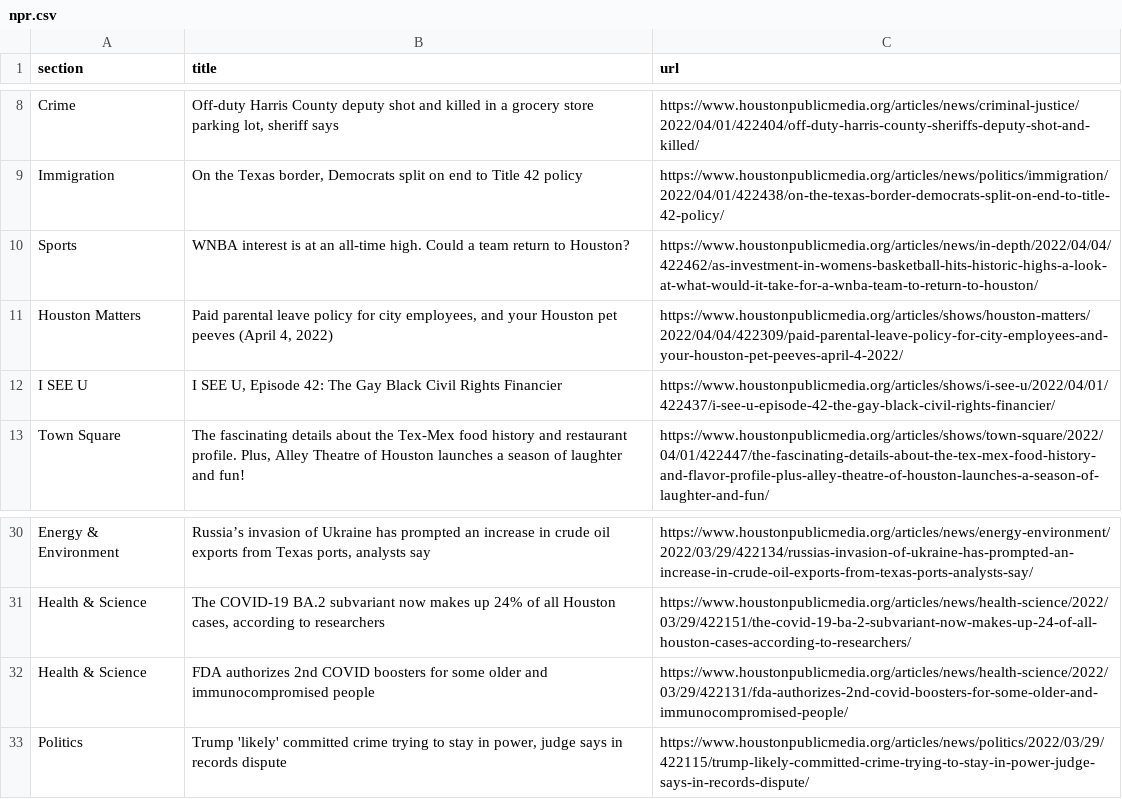
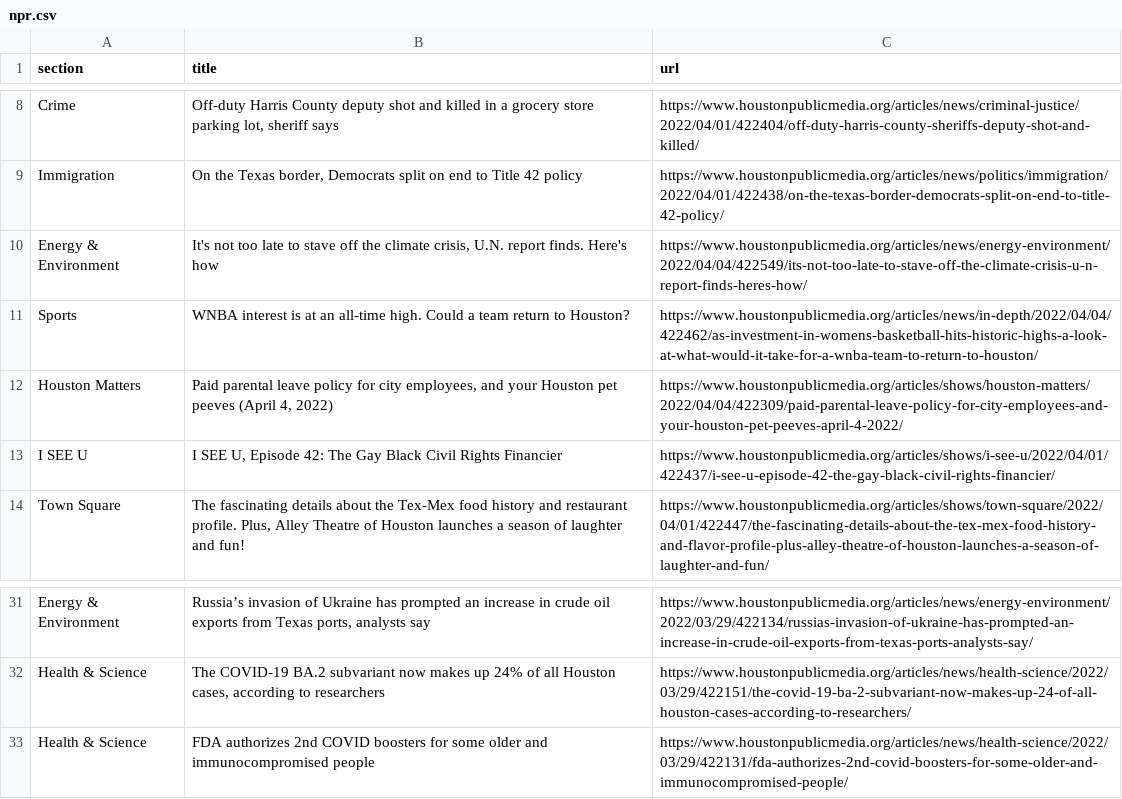
Before and after one commit to jsoma/auto-scraper, a CSV file: npr.csv, drawn as a sheet; only a part is shown, gaps mark what is left out.

```diff
--- a/npr.csv
+++ b/npr.csv
@@ -9,2 +9,3 @@ Crime,"Off-duty Harris County deputy shot and killed in a grocery store parking
 Immigration,"On the Texas border, Democrats split on end to Title 42 policy",https://www.houstonpublicmedia.org/articles/news/politics/immigration/2022/04/01/422438/on-the-texas-border-democrats-split-on-end-to-title-42-policy/
+Energy & Environment,"It's not too late to stave off the climate crisis, U.N. report finds. Here's how",https://www.houstonpublicmedia.org/articles/news/energy-environment/2022/04/04/422549/its-not-too-late-to-stave-off-the-climate-crisis-u-n-report-finds-heres-how/
 Sports,WNBA interest is at an all-time high. Could a team return to Houston?,https://www.houstonpublicmedia.org/articles/news/in-depth/2022/04/04/422462/as-investment-in-womens-basketball-hits-historic-highs-a-look-at-what-would-it-take-for-a-wnba-team-to-return-to-houston/
@@ -32,2 +33 @@ Health & Science,"The COVID-19 BA.2 subvariant now makes up 24% of all Houston c
 Health & Science,FDA authorizes 2nd COVID boosters for some older and immunocompromised people,https://www.houstonpublicmedia.org/articles/news/health-science/2022/03/29/422131/fda-authorizes-2nd-covid-boosters-for-some-older-and-immunocompromised-people/
-Politics,"Trump 'likely' committed crime trying to stay in power, judge says in records dispute",https://www.houstonpublicmedia.org/articles/news/politics/2022/03/29/422115/trump-likely-committed-crime-trying-to-stay-in-power-judge-says-in-records-dispute/
```
